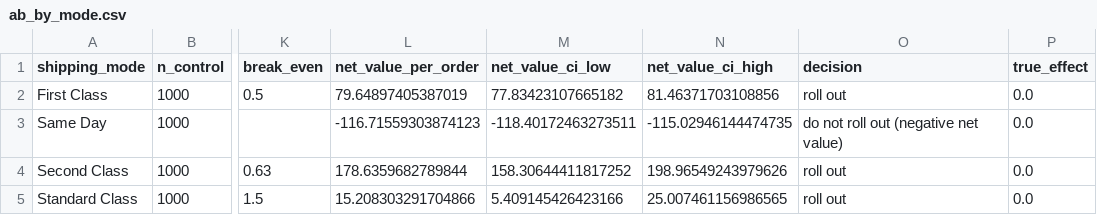
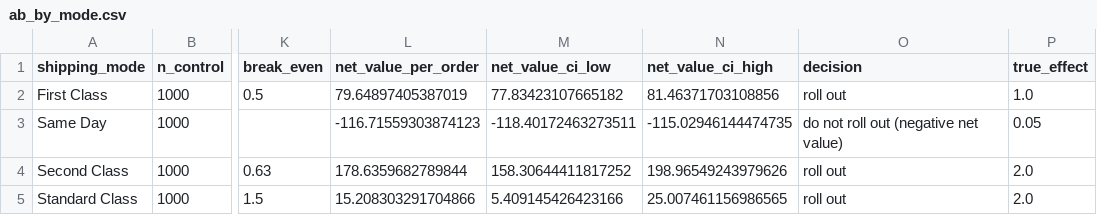
Before and after one commit to lingtao-meng/supply-chain-ml-pipeline, a CSV file: results/ab_by_mode.csv, drawn as a sheet; only a part is shown, gaps mark what is left out; the diff names each change by its address in the sheet, - before the commit and + after, or states it on an @@ line.

```diff
--- a/results/ab_by_mode.csv
+++ b/results/ab_by_mode.csv
-P2 (true_effect): 0.0
+P2 (true_effect): 1.0
-P3 (true_effect): 0.0
+P3 (true_effect): 0.05
-P4:P5 (true_effect): 0.0
+P4:P5 (true_effect): 2.0
```
Also changed, not shown: 2 other files.
